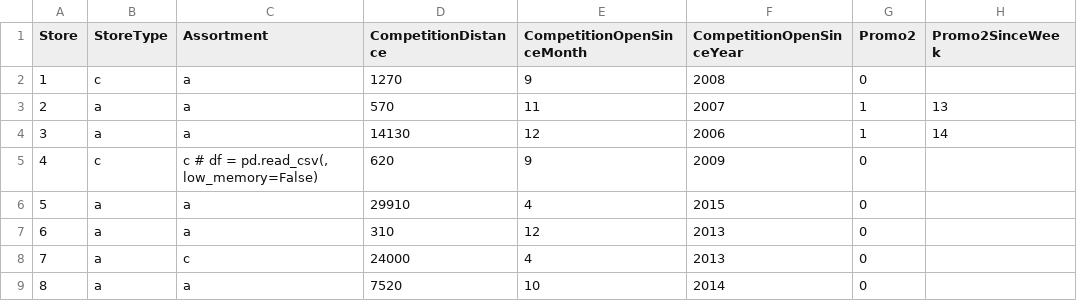
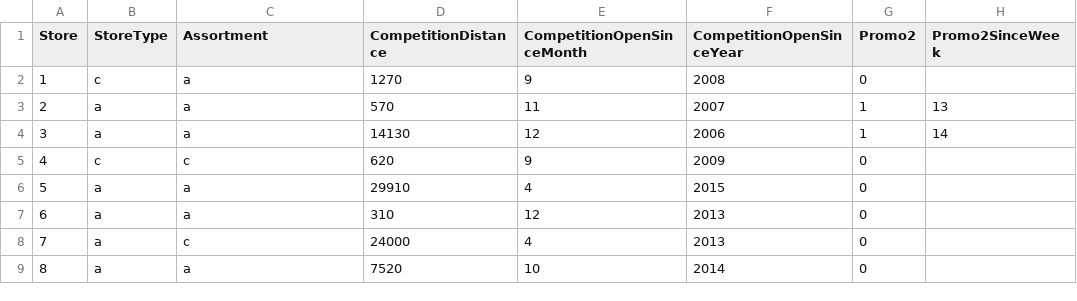
Before and after one commit to vasimvahabov/retail-product-demand-forecasting-system, a CSV file: data/store.csv, drawn as a sheet; only a part is shown; the diff names each change by its address in the sheet, - before the commit and + after, or states it on an @@ line.

Commit message:
fix(csv): repair broken dataset structure

```diff
--- a/data/store.csv
+++ b/data/store.csv
-C5 (Assortment): c # df = pd.read_csv(, low_memory=False)
+C5 (Assortment): c
```
